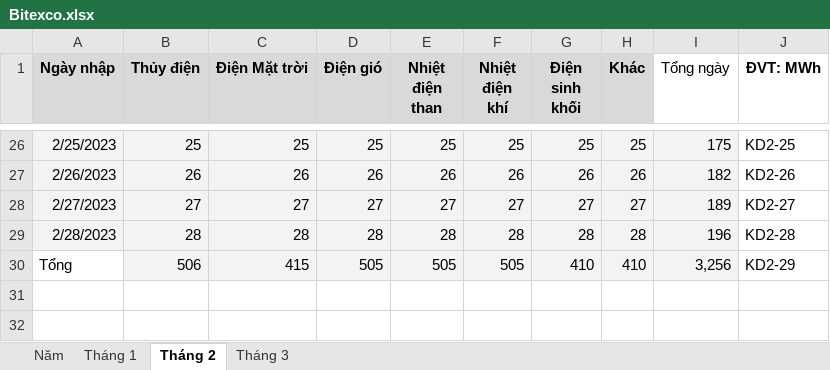
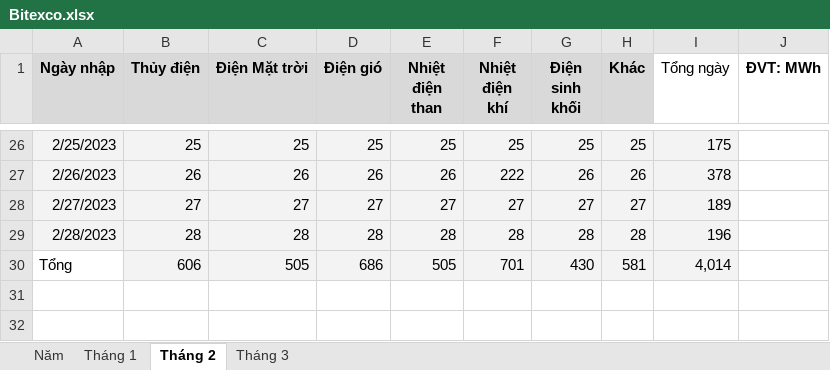
Before and after one commit to khainguyen22/new_bitexco, an Excel workbook: wp-content/themes/power/templates/Bitexco.xlsx, sheet Tháng 2, drawn as a sheet; only a part is shown, gaps mark what is left out; values as stored, in another font and other column widths than the file's, no borders; removed rows and columns are numbered as before the commit, all else as after; the diff covers the shown part only; the diff names each change by its address in the sheet, - before the commit and + after, or states it on an @@ line.

```diff
--- a/wp-content/themes/power/templates/Bitexco.xlsx (sheet Tháng 2)
+++ b/wp-content/themes/power/templates/Bitexco.xlsx (sheet Tháng 2)
-J26 (ĐVT: MWh): KD2-25
+J26 (ĐVT: MWh): (empty)
-F27 (Nhiệt điện khí): 26
+F27 (Nhiệt điện khí): 222
-I27 (Tổng ngày): 182
+I27 (Tổng ngày): 378
-J27 (ĐVT: MWh): KD2-26
+J27 (ĐVT: MWh): (empty)
-J28 (ĐVT: MWh): KD2-27
+J28 (ĐVT: MWh): (empty)
-J29 (ĐVT: MWh): KD2-28
+J29 (ĐVT: MWh): (empty)
-row 30: Tổng | 506 | 415 | 505 | 505 | 505 | 410 | 410 | 3,256 | KD2-29
+row 30: Tổng | 606 | 505 | 686 | 505 | 701 | 430 | 581 | 4,014
```
Also changed, not shown: 32 edited cells elsewhere in this sheet, sheet Năm, formulas that keep their value, 15 other files.
